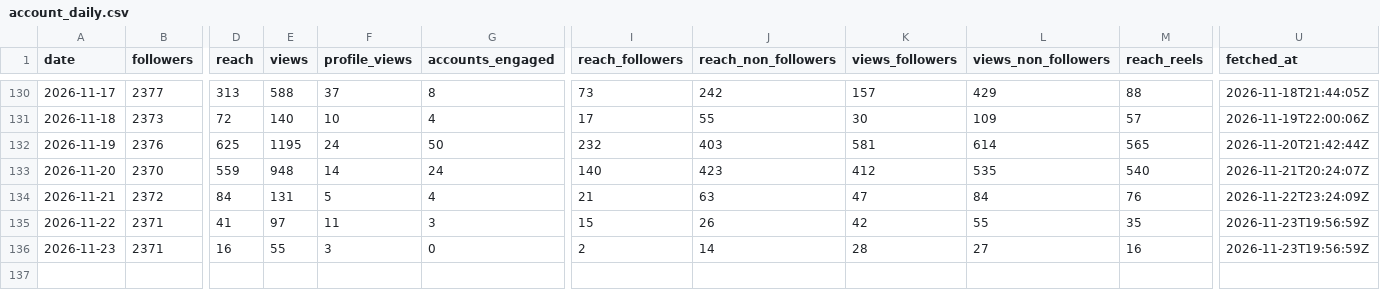
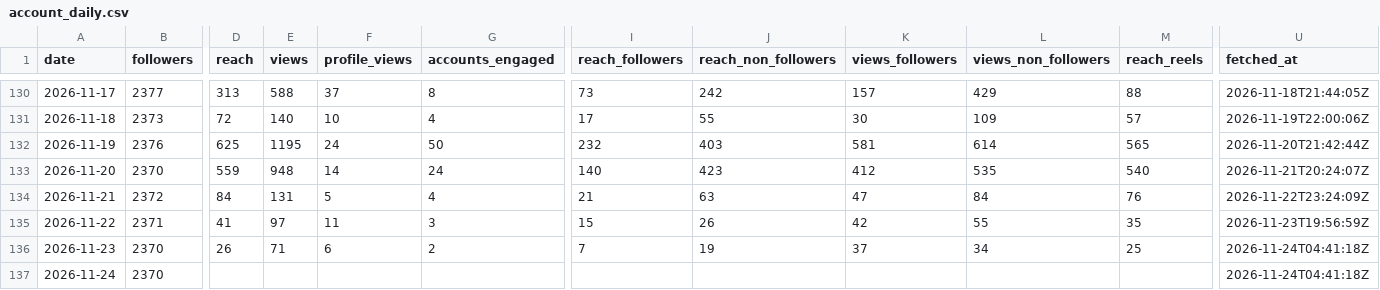
Before and after one commit to LokmaneDaoudi/ig-analytics, a CSV file: data/account_daily.csv, drawn as a sheet; only a part is shown, gaps mark what is left out; rows hold the shown columns only; the diff covers the shown part only; the diff names each change by its address in the sheet, - before the commit and + after, or states it on an @@ line.

```diff
--- a/data/account_daily.csv
+++ b/data/account_daily.csv
-B136 (followers): 2371
+B136 (followers): 2370
-D136 (reach): 16
+D136 (reach): 26
-E136 (views): 55
+E136 (views): 71
-F136 (profile_views): 3
+F136 (profile_views): 6
-G136 (accounts_engaged): 0
+G136 (accounts_engaged): 2
-I136 (reach_followers): 2
+I136 (reach_followers): 7
-J136 (reach_non_followers): 14
+J136 (reach_non_followers): 19
-K136 (views_followers): 28
+K136 (views_followers): 37
-L136 (views_non_followers): 27
+L136 (views_non_followers): 34
-M136 (reach_reels): 16
+M136 (reach_reels): 25
-U136 (fetched_at): 2026-11-23T19:56:59Z
+U136 (fetched_at): 2026-11-24T04:41:18Z
+row 137: 2026-11-24 | 2370 |  |  |  |  |  |  |  |  |  | 2026-11-24T04:41:18Z
```
Also changed, not shown: 1 edited cell elsewhere in this file, data/audience.csv, data/media_metrics.csv.
